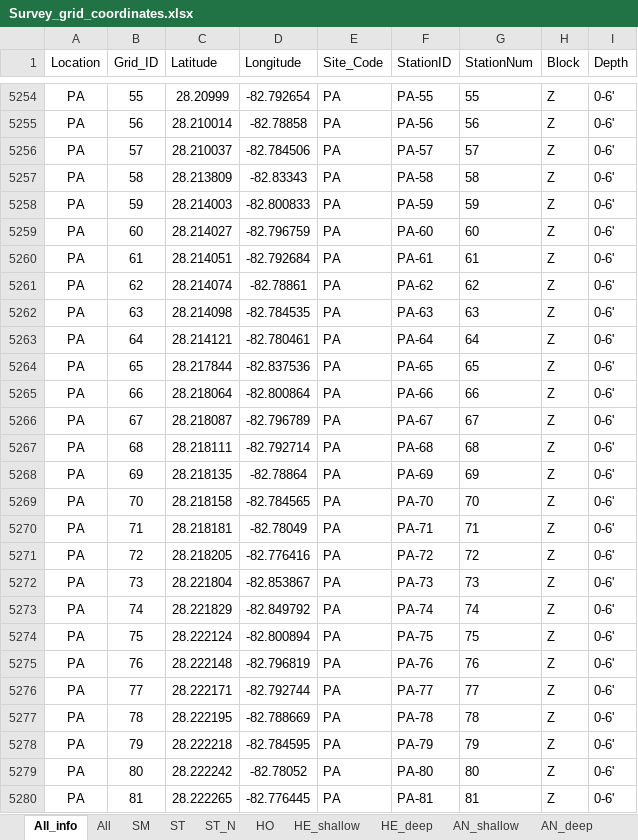
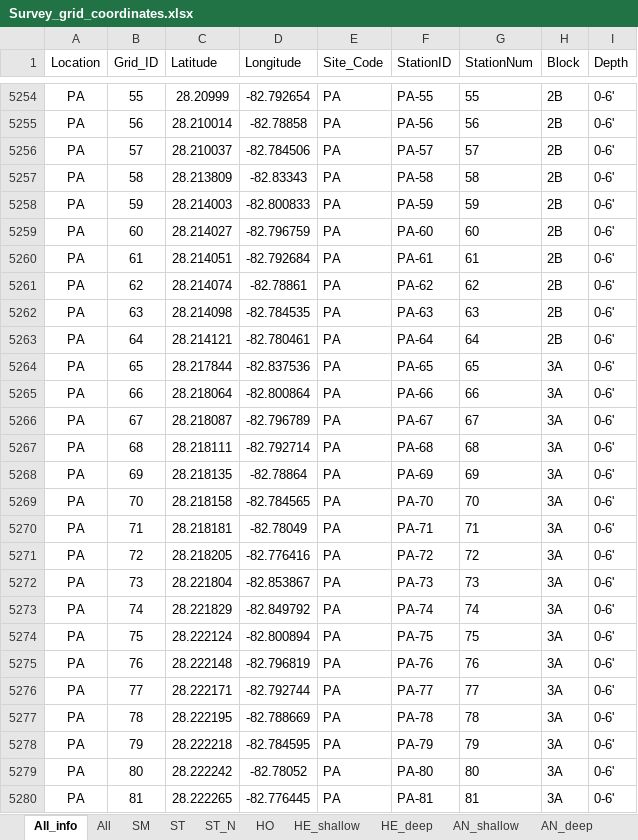
Before and after one commit to E-Levine/Mapping, an Excel workbook: Scallop_survey/Data/Survey_grid_coordinates.xlsx, sheet All_info, drawn as a sheet; only a part is shown, gaps mark what is left out; values as stored, in another font and other column widths than the file's, no borders; the diff covers the shown part only; the diff names each change by its address in the sheet, - before the commit and + after, or states it on an @@ line.

```diff
--- a/Scallop_survey/Data/Survey_grid_coordinates.xlsx (sheet All_info)
+++ b/Scallop_survey/Data/Survey_grid_coordinates.xlsx (sheet All_info)
-H5254:H5263 (Block): Z
+H5254:H5263 (Block): 2B
-H5264:H5280 (Block): Z
+H5264:H5280 (Block): 3A
```
Also changed, not shown: 504 edited cells elsewhere in this sheet, Scallop_survey/Data/Boat_ramp_locations.xlsx, 5 other files.
